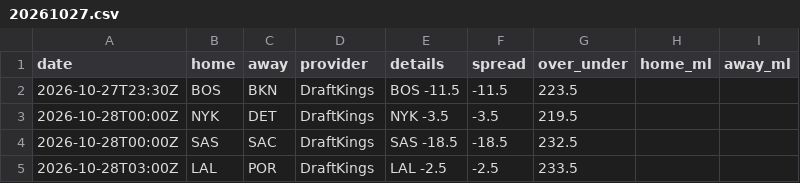
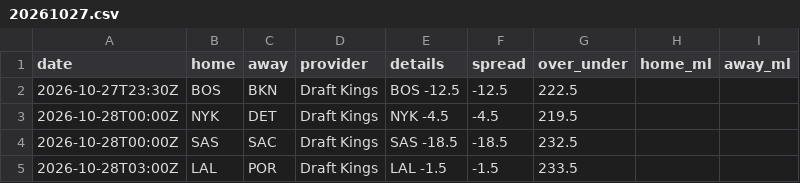
Before and after one commit to jvector26/JIMBO, a CSV file: live/2026/odds/20261027.csv, drawn as a sheet.

```diff
--- a/live/2026/odds/20261027.csv
+++ b/live/2026/odds/20261027.csv
@@ -1,5 +1,5 @@
 date,home,away,provider,details,spread,over_under,home_ml,away_ml
-2026-10-27T23:30Z,BOS,BKN,DraftKings,BOS -11.5,-11.5,223.5,,
-2026-10-28T00:00Z,NYK,DET,DraftKings,NYK -3.5,-3.5,219.5,,
-2026-10-28T00:00Z,SAS,SAC,DraftKings,SAS -18.5,-18.5,232.5,,
-2026-10-28T03:00Z,LAL,POR,DraftKings,LAL -2.5,-2.5,233.5,,
+2026-10-27T23:30Z,BOS,BKN,Draft Kings,BOS -12.5,-12.5,222.5,,
+2026-10-28T00:00Z,NYK,DET,Draft Kings,NYK -4.5,-4.5,219.5,,
+2026-10-28T00:00Z,SAS,SAC,Draft Kings,SAS -18.5,-18.5,232.5,,
+2026-10-28T03:00Z,LAL,POR,Draft Kings,LAL -1.5,-1.5,233.5,,
```
Also changed, not shown: live/2026/injuries.csv, live/2026/pregame.csv, 3 other files.
